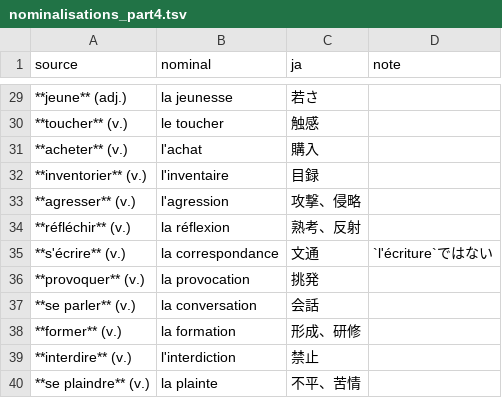
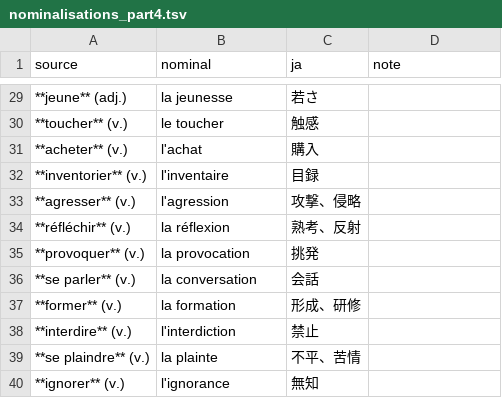
Before and after one commit to HiroyukiMorimura/AmitieFrancais, a TSV file: src/data/nominalisations/nominalisations_part4.tsv, drawn as a sheet; only a part is shown, gaps mark what is left out; the shorter side is filled out with more unchanged rows.

```diff
--- a/src/data/nominalisations/nominalisations_part4.tsv
+++ b/src/data/nominalisations/nominalisations_part4.tsv
@@ -34,3 +34,2 @@ source	nominal	ja	note
 **réfléchir** (v.)	la réflexion	熟考、反射	
-**s'écrire** (v.)	la correspondance	文通	`l'écriture`ではない
 **provoquer** (v.)	la provocation	挑発	
```
Also changed, not shown: src/data/nominalisations/nominalisations_part1.tsv, src/data/nominalisations/nominalisations_part3.tsv, 8 other files.
